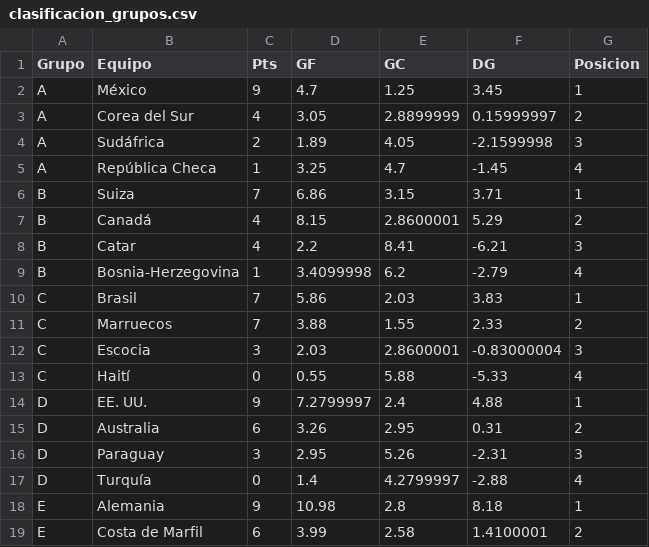
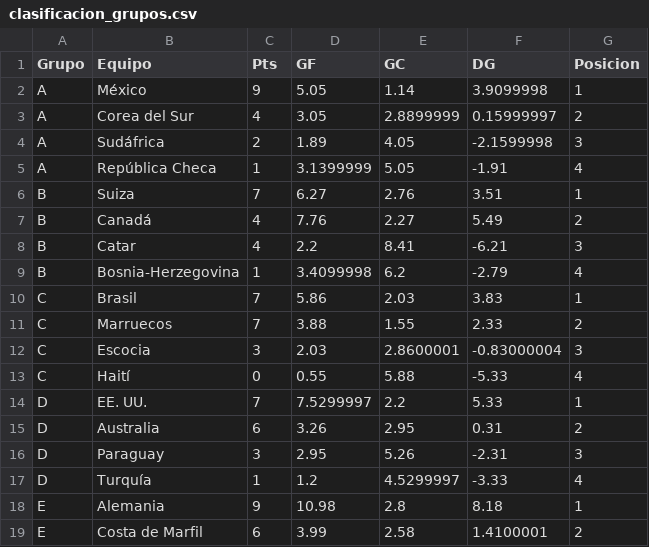
Before and after one commit to vapena13/mundial, a CSV file: Predicciones/clasificacion_grupos.csv, drawn as a sheet; only a part is shown.

```diff
--- a/Predicciones/clasificacion_grupos.csv
+++ b/Predicciones/clasificacion_grupos.csv
@@ -1,8 +1,8 @@
 Grupo,Equipo,Pts,GF,GC,DG,Posicion
-A,México,9,4.7,1.25,3.45,1
+A,México,9,5.05,1.14,3.9099998,1
 A,Corea del Sur,4,3.05,2.8899999,0.15999997,2
 A,Sudáfrica,2,1.89,4.05,-2.1599998,3
-A,República Checa,1,3.25,4.7,-1.45,4
-B,Suiza,7,6.86,3.15,3.71,1
-B,Canadá,4,8.15,2.8600001,5.29,2
+A,República Checa,1,3.1399999,5.05,-1.91,4
+B,Suiza,7,6.27,2.76,3.51,1
+B,Canadá,4,7.76,2.27,5.49,2
 B,Catar,4,2.2,8.41,-6.21,3
@@ -13,6 +13,6 @@ C,Escocia,3,2.03,2.8600001,-0.83000004,3
 C,Haití,0,0.55,5.88,-5.33,4
-D,EE. UU.,9,7.2799997,2.4,4.88,1
+D,EE. UU.,7,7.5299997,2.2,5.33,1
 D,Australia,6,3.26,2.95,0.31,2
 D,Paraguay,3,2.95,5.26,-2.31,3
-D,Turquía,0,1.4,4.2799997,-2.88,4
+D,Turquía,1,1.2,4.5299997,-3.33,4
 E,Alemania,9,10.98,2.8,8.18,1
```
Also changed, not shown: Predicciones/predicciones_eliminatorias.csv, Predicciones/predicciones_fase_grupos.csv, 7 other files.
